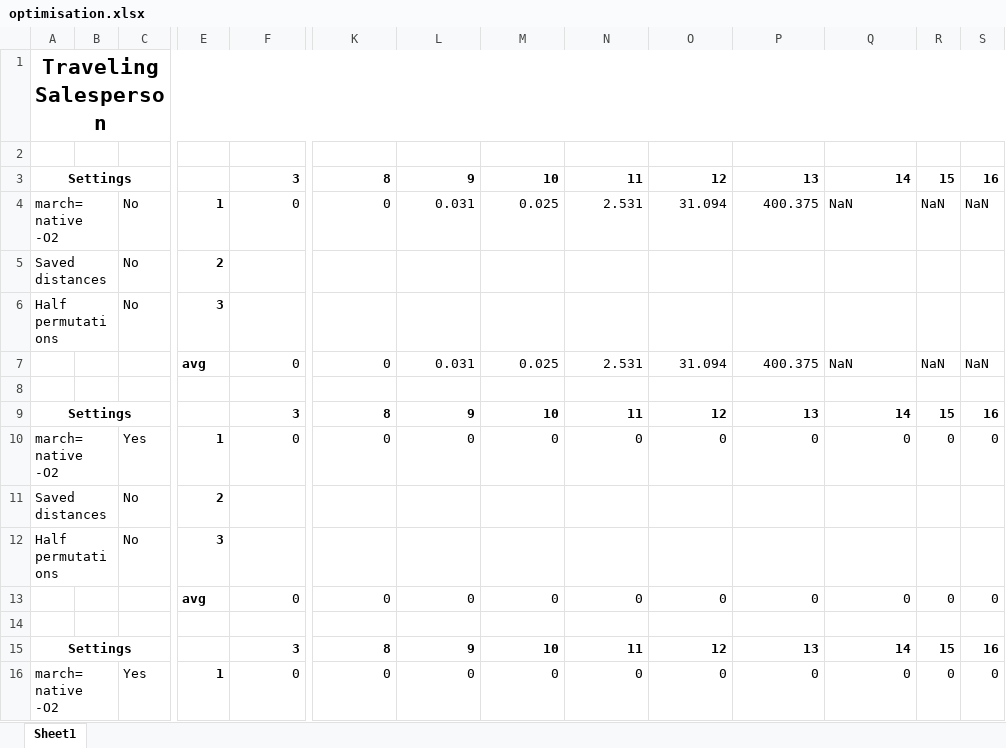
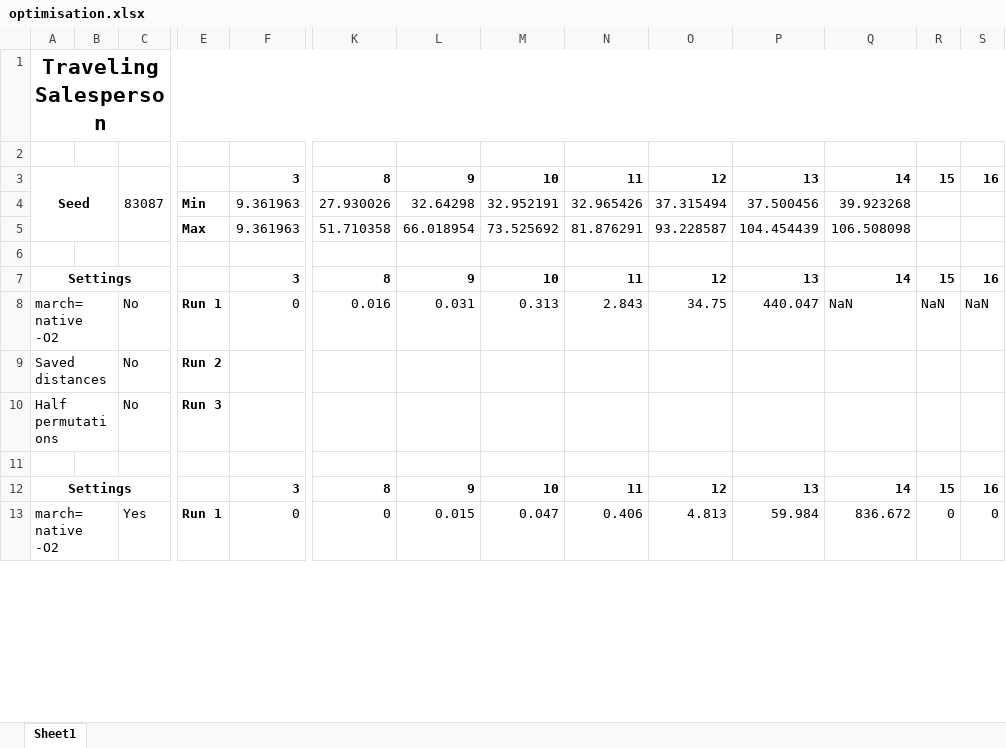
Before and after one commit to cubedude/TravelingSalesman, an Excel workbook: optimisation.xlsx, sheet Sheet1, drawn as a sheet; only a part is shown, gaps mark what is left out; values as stored, in another font and other column widths than the file's, no borders; removed rows and columns are numbered as before the commit, all else as after; rows hold the shown columns only; the diff covers the shown part only; the diff names each change by its address in the sheet, - before the commit and + after, or states it on an @@ line.

Commit message:
Updated with optimisation

```diff
--- a/optimisation.xlsx (sheet Sheet1)
+++ b/optimisation.xlsx (sheet Sheet1)
-A3: Settings
+A3: Seed
-A3:C3 merged
+A3:B5 merged
-C3: (empty)
+C3: 83087
+C3:C5 merged
-row 4: march=native -O2 |  | No | 1 | 0 | 0 | 0.031 | 0.025 | 2.531 | 31.094 | 400.375 | NaN | NaN | NaN
-row 5: Saved distances |  | No | 2
-row 6: Half permutations |  | No | 3
-row 7:  |  |  | avg | 0 | 0 | 0.031 | 0.025 | 2.531 | 31.094 | 400.375 | NaN | NaN | NaN
+row 4:  |  |  | Min | 9.361963 | 27.930026 | 32.64298 | 32.952191 | 32.965426 | 37.315494 | 37.500456 | 39.923268
+row 5:  |  |  | Max | 9.361963 | 51.710358 | 66.018954 | 73.525692 | 81.876291 | 93.228587 | 104.454439 | 106.508098
-C8: Yes
+C8: No
-E8: 1
+E8: Run 1
-K8: 0
+K8: 0.016
-L8: 0
+L8: 0.031
-M8: 0
+M8: 0.313
-N8: 0
+N8: 2.843
-O8: 0
+O8: 34.75
-P8: 0
+P8: 440.047
-Q8: 0
+Q8: NaN
-R8: 0
+R8: NaN
-S8: 0
+S8: NaN
-E9: 2
+E9: Run 2
-E10: 3
+E10: Run 3
-row 13:  |  |  | avg | 0 | 0 | 0 | 0 | 0 | 0 | 0 | 0 | 0 | 0
-E13: 1
+E13: Run 1
-L13: 0
+L13: 0.015
-M13: 0
+M13: 0.047
-N13: 0
+N13: 0.406
-O13: 0
+O13: 4.813
-P13: 0
+P13: 59.984
-Q13: 0
+Q13: 836.672
```
Also changed, not shown: 6 added rows, 3 removed rows and 4 edited cells elsewhere in this sheet, 26 other files.
